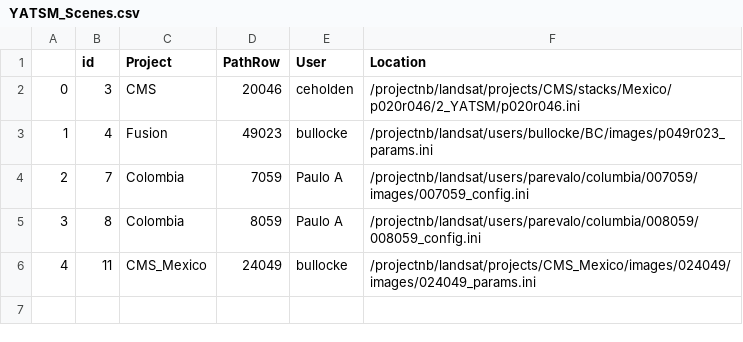
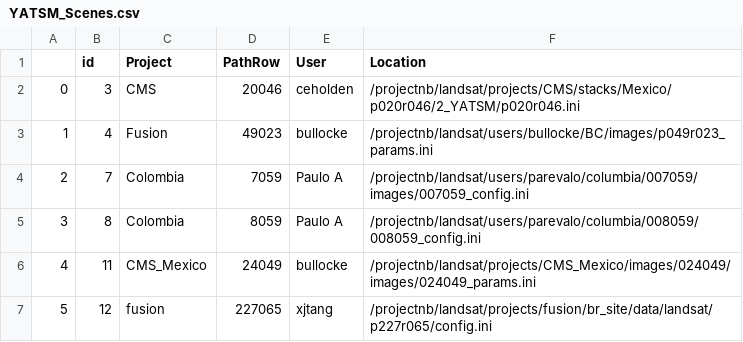
Before and after one commit to bullocke/Landsat-Database, a CSV file: YATSM_Scenes.csv, drawn as a sheet.

```diff
--- a/YATSM_Scenes.csv
+++ b/YATSM_Scenes.csv
@@ -6 +6,2 @@
 4,11,CMS_Mexico,24049,bullocke,/projectnb/landsat/projects/CMS_Mexico/images/024049/images/024049_params.ini
+5,12,fusion,227065,xjtang,/projectnb/landsat/projects/fusion/br_site/data/landsat/p227r065/config.ini
```
Also changed, not shown: SceneList.csv, 3 other files.
